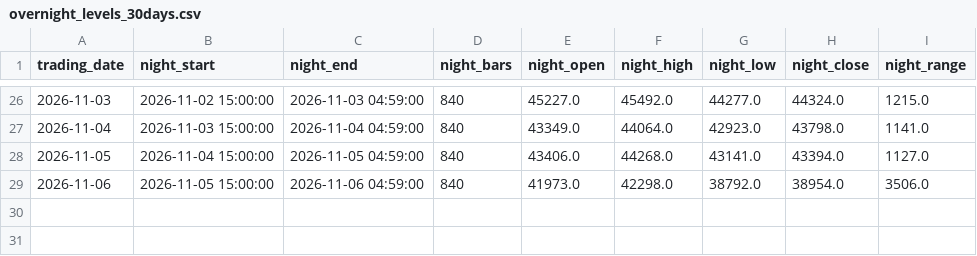
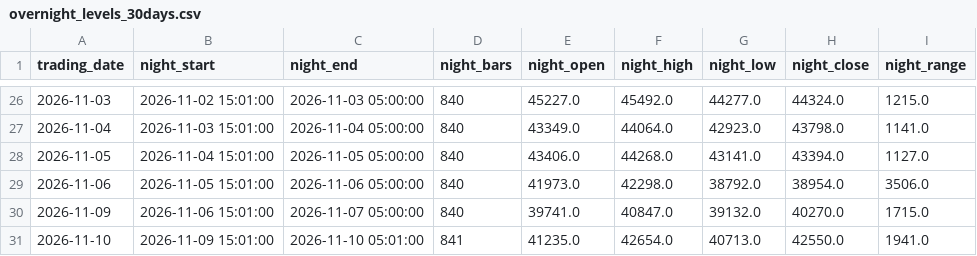
Before and after one commit to river235711/sinotrade, a CSV file: tmf_daytrading/data/overnight_levels_30days.csv, drawn as a sheet; only a part is shown, gaps mark what is left out; the diff covers the shown part only.

```diff
--- a/tmf_daytrading/data/overnight_levels_30days.csv
+++ b/tmf_daytrading/data/overnight_levels_30days.csv
@@ -26,4 +26,6 @@ trading_date,night_start,night_end,night_bars,night_open,night_high,night_low,ni
-2026-11-03,2026-11-02 15:00:00,2026-11-03 04:59:00,840,45227.0,45492.0,44277.0,44324.0,1215.0
-2026-11-04,2026-11-03 15:00:00,2026-11-04 04:59:00,840,43349.0,44064.0,42923.0,43798.0,1141.0
-2026-11-05,2026-11-04 15:00:00,2026-11-05 04:59:00,840,43406.0,44268.0,43141.0,43394.0,1127.0
-2026-11-06,2026-11-05 15:00:00,2026-11-06 04:59:00,840,41973.0,42298.0,38792.0,38954.0,3506.0
+2026-11-03,2026-11-02 15:01:00,2026-11-03 05:00:00,840,45227.0,45492.0,44277.0,44324.0,1215.0
+2026-11-04,2026-11-03 15:01:00,2026-11-04 05:00:00,840,43349.0,44064.0,42923.0,43798.0,1141.0
+2026-11-05,2026-11-04 15:01:00,2026-11-05 05:00:00,840,43406.0,44268.0,43141.0,43394.0,1127.0
+2026-11-06,2026-11-05 15:01:00,2026-11-06 05:00:00,840,41973.0,42298.0,38792.0,38954.0,3506.0
+2026-11-09,2026-11-06 15:01:00,2026-11-07 05:00:00,840,39741.0,40847.0,39132.0,40270.0,1715.0
+2026-11-10,2026-11-09 15:01:00,2026-11-10 05:01:00,841,41235.0,42654.0,40713.0,42550.0,1941.0
```
Also changed, not shown: 32 edited cells elsewhere in this file, tmf_daytrading/data/overnight_levels_summary.csv, 1 other file.
